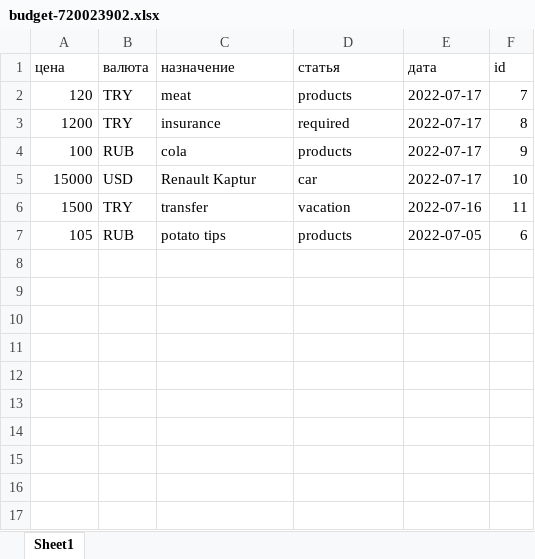
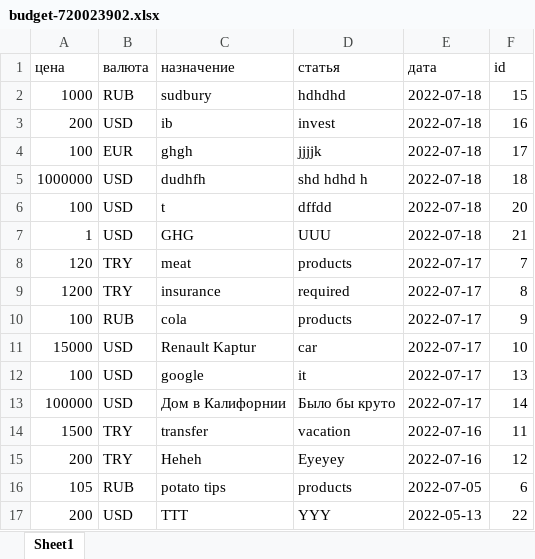
Before and after one commit to psamodurov13/tg_bot_budget_cal, an Excel workbook: budget-720023902.xlsx, sheet Sheet1, drawn as a sheet; values as stored, in another font and other column widths than the file's, no borders; the diff names each change by its address in the sheet, - before the commit and + after, or states it on an @@ line.

```diff
--- a/budget-720023902.xlsx (sheet Sheet1)
+++ b/budget-720023902.xlsx (sheet Sheet1)
+row 2: 1000 | RUB | sudbury | hdhdhd | 2022-07-18 | 15
+row 3: 200 | USD | ib | invest | 2022-07-18 | 16
+row 4: 100 | EUR | ghgh | jjjjk | 2022-07-18 | 17
+row 5: 1000000 | USD | dudhfh | shd hdhd h | 2022-07-18 | 18
+row 6: 100 | USD | t | dffdd | 2022-07-18 | 20
+row 7: 1 | USD | GHG | UUU | 2022-07-18 | 21
+row 12: 100 | USD | google | it | 2022-07-17 | 13
+row 13: 100000 | USD | Дом в Калифорнии | Было бы круто | 2022-07-17 | 14
+row 15: 200 | TRY | Heheh | Eyeyey | 2022-07-16 | 12
+row 17: 200 | USD | TTT | YYY | 2022-05-13 | 22
```
Also changed, not shown: 1 other file.
